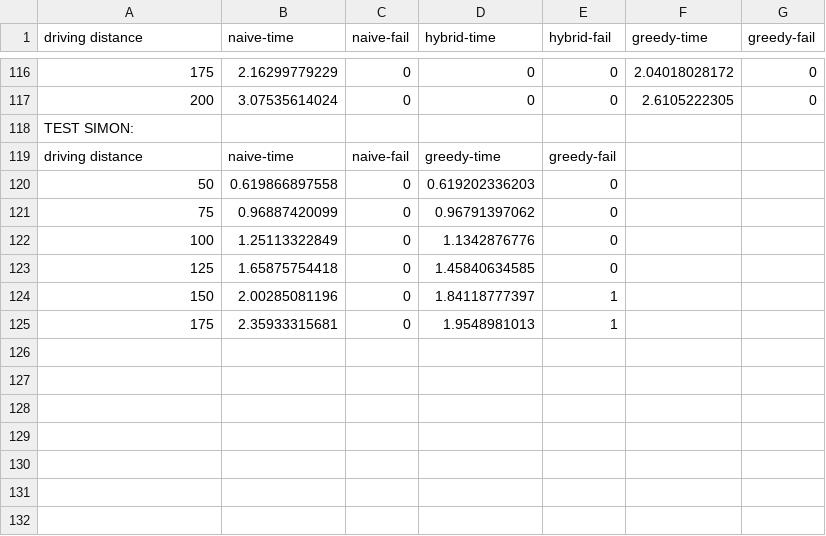
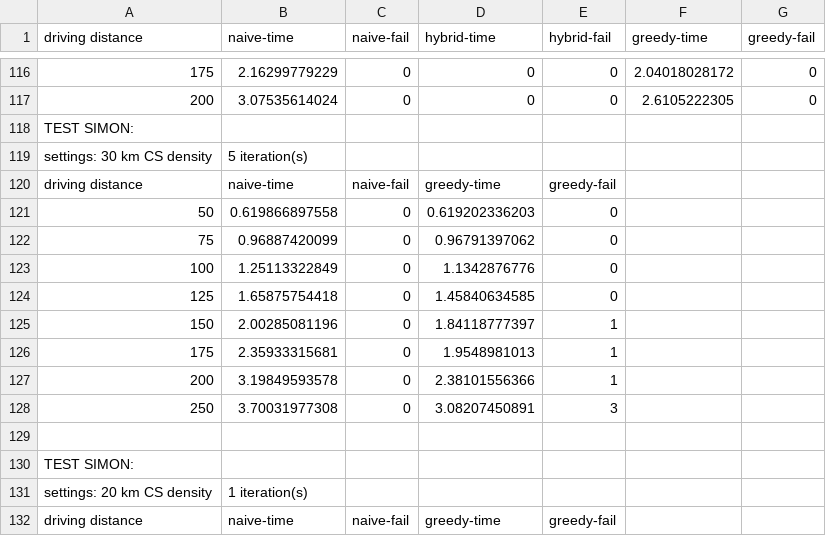
Before and after one commit to Hestogpony/AAU_BachelorProject, a CSV file: code/experiments/driving_dist.csv, drawn as a sheet; only a part is shown, gaps mark what is left out; the diff names each change by its address in the sheet, - before the commit and + after, or states it on an @@ line.

Commit message:
driving_dist.csv tests

```diff
--- a/code/experiments/driving_dist.csv
+++ b/code/experiments/driving_dist.csv
+row 119: settings: 30 km CS density | 5 iteration(s)
+row 127: 200 | 3.19849593578 | 0 | 2.38101556366 | 1
+row 128: 250 | 3.70031977308 | 0 | 3.08207450891 | 3
+row 129: (empty)
+row 130: TEST SIMON:
+row 131: settings: 20 km CS density | 1 iteration(s)
+row 132: driving distance | naive-time | naive-fail | greedy-time | greedy-fail
```
